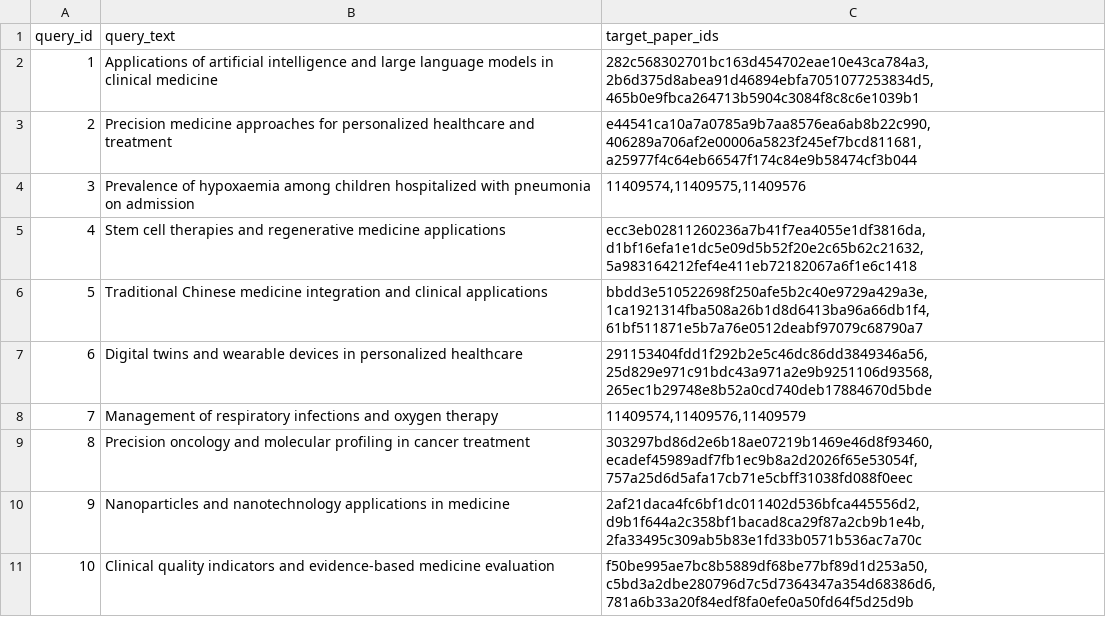
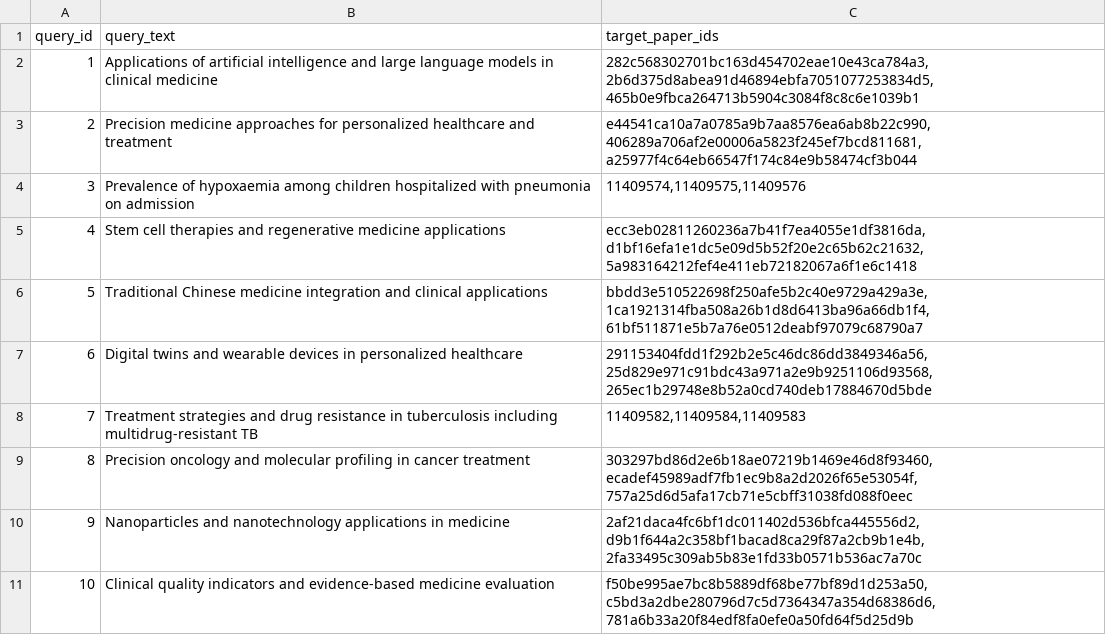
Before and after one commit to aaron-ang/rag-system, a CSV file: eval/retrieval_queries.csv, drawn as a sheet.

Commit message:
replace duplicate query

```diff
--- a/eval/retrieval_queries.csv
+++ b/eval/retrieval_queries.csv
@@ -7,3 +7,3 @@ query_id,query_text,target_paper_ids
 6,"Digital twins and wearable devices in personalized healthcare","291153404fdd1f292b2e5c46dc86dd3849346a56,25d829e971c91bdc43a971a2e9b9251106d93568,265ec1b29748e8b52a0cd740deb17884670d5bde"
-7,"Management of respiratory infections and oxygen therapy","11409574,11409576,11409579"
+7,"Treatment strategies and drug resistance in tuberculosis including multidrug-resistant TB","11409582,11409584,11409583"
 8,"Precision oncology and molecular profiling in cancer treatment","303297bd86d2e6b18ae07219b1469e46d8f93460,ecadef45989adf7fb1ec9b8a2d2026f65e53054f,757a25d6d5afa17cb71e5cbff31038fd088f0eec"
```
